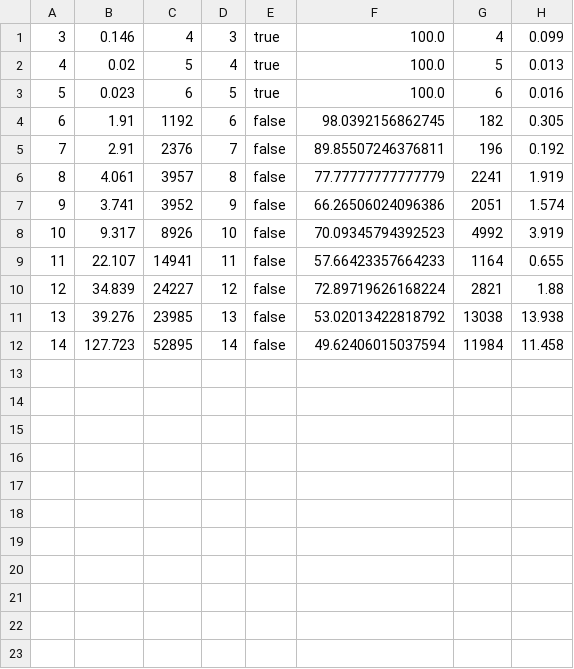
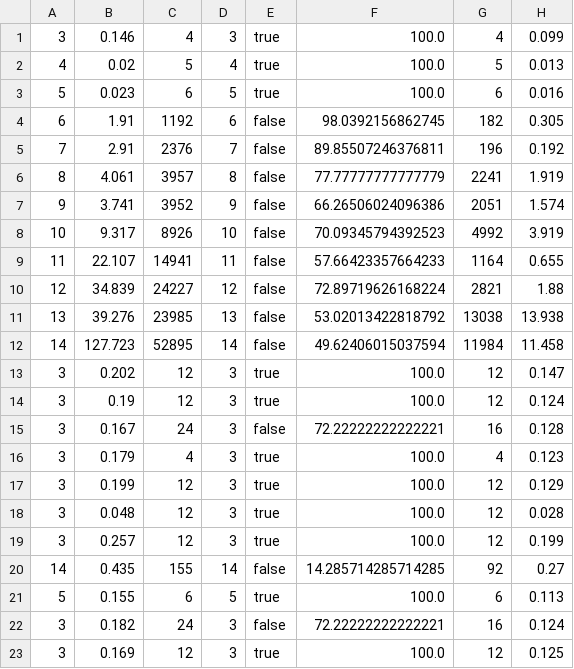
Before and after one commit to hamza-coding-usthb/projet_metaheuristique_P1, a CSV file: DFSData.csv, drawn as a sheet.

```diff
--- a/DFSData.csv
+++ b/DFSData.csv
@@ -12 +12,12 @@
 14,127.723,52895,14,false,49.62406015037594,11984,11.458
+3,0.202,12,3,true,100.0,12,0.147
+3,0.19,12,3,true,100.0,12,0.124
+3,0.167,24,3,false,72.22222222222221,16,0.128
+3,0.179,4,3,true,100.0,4,0.123
+3,0.199,12,3,true,100.0,12,0.129
+3,0.048,12,3,true,100.0,12,0.028
+3,0.257,12,3,true,100.0,12,0.199
+14,0.435,155,14,false,14.285714285714285,92,0.27
+5,0.155,6,5,true,100.0,6,0.113
+3,0.182,24,3,false,72.22222222222221,16,0.124
+3,0.169,12,3,true,100.0,12,0.125
```
Also changed, not shown: ASTARData.csv, ASTARmetrics.csv, 32 other files.
